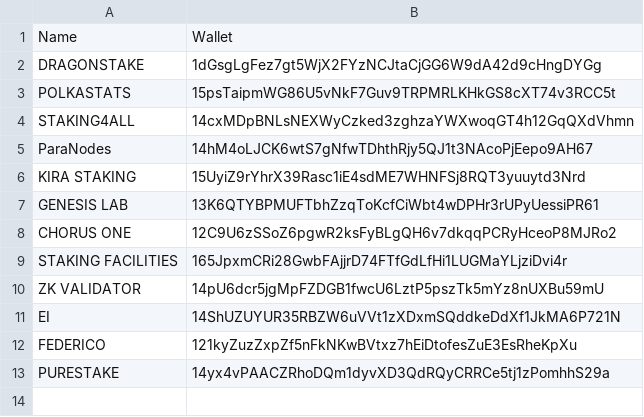
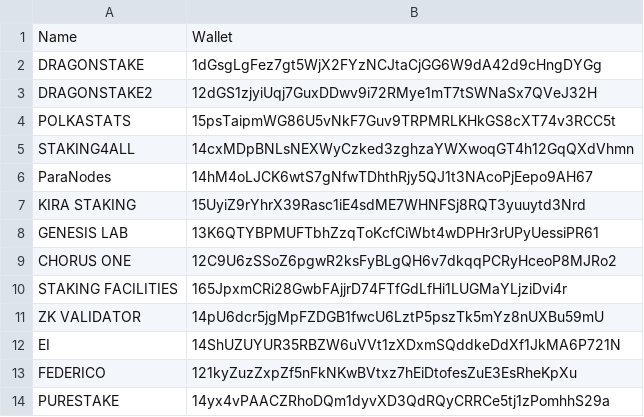
Before and after one commit to derfredy/recommended, a CSV file: polkadot-validators.csv, drawn as a sheet; the diff names each change by its address in the sheet, - before the commit and + after, or states it on an @@ line.

Commit message:
Update polkadot-validators.csv

```diff
--- a/polkadot-validators.csv
+++ b/polkadot-validators.csv
+row 3: DRAGONSTAKE2 | 12dGS1zjyiUqj7GuxDDwv9i72RMye1mT7tSWNaSx7QVeJ32H
```
